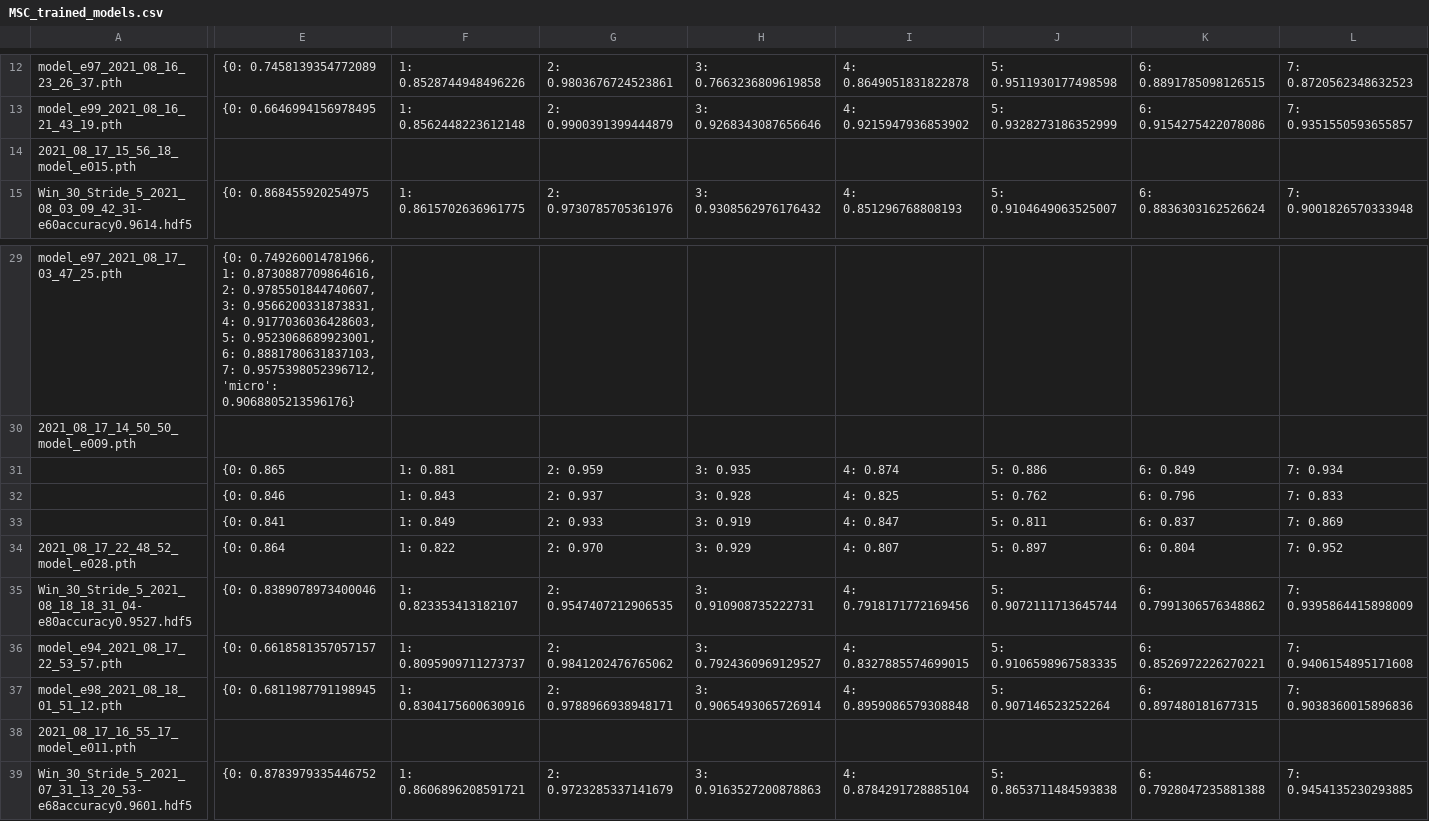
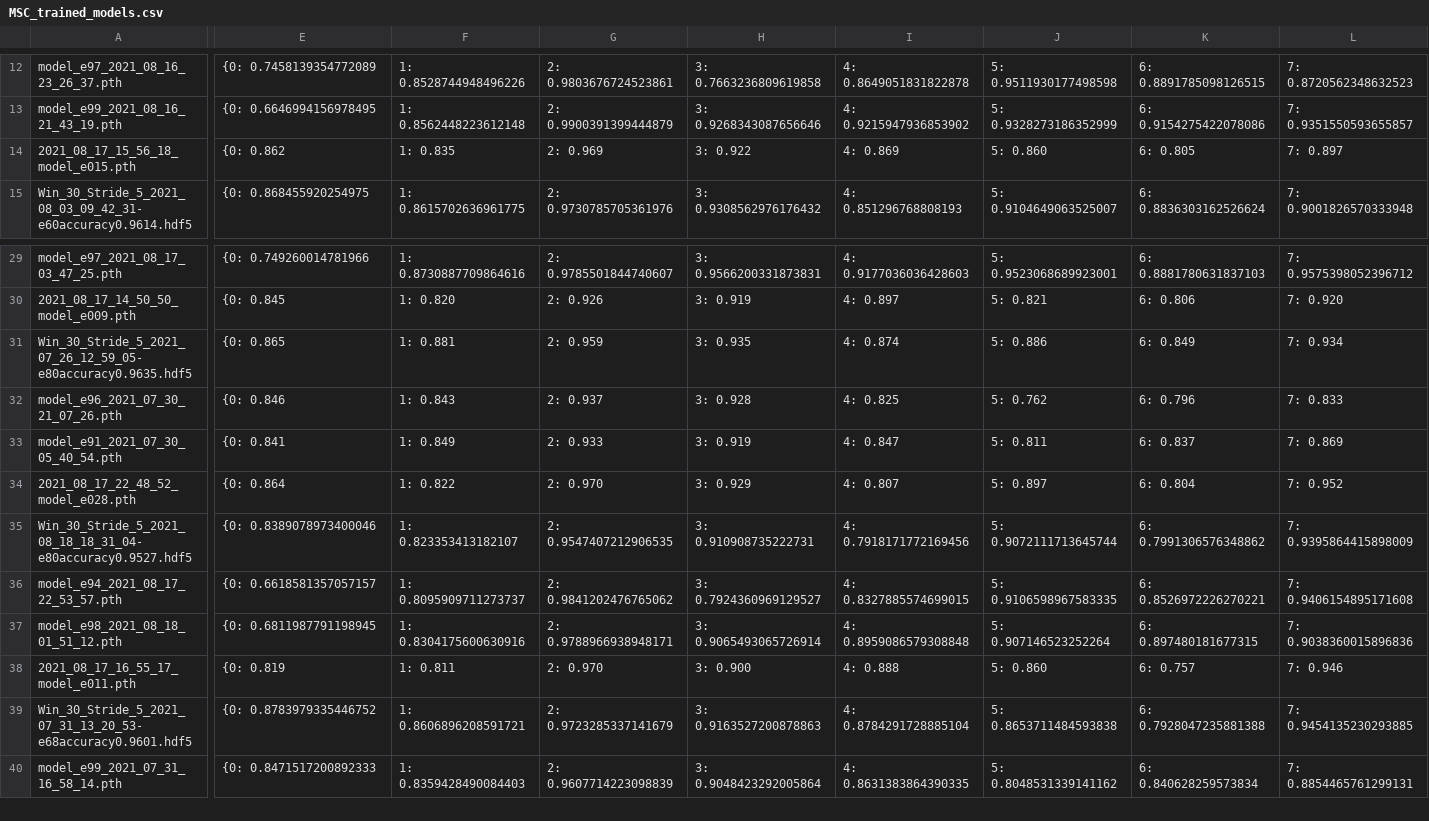
Before and after one commit to HumBug-Mosquito/HumBugDB, a CSV file: outputs/models/reproducibility/MSC_trained_models.csv, drawn as a sheet; only a part is shown, gaps mark what is left out; the shorter side is filled out with more unchanged rows; the diff covers the shown part only; the diff names each change by its address in the sheet, - before the commit and + after, or states it on an @@ line.

Commit message:
Update MSC log, 2 models missing, 46 logged

```diff
--- a/outputs/models/reproducibility/MSC_trained_models.csv
+++ b/outputs/models/reproducibility/MSC_trained_models.csv
-E14: (empty)
+E14: {0: 0.862
-F14: (empty)
+F14: 1: 0.835
-G14: (empty)
+G14: 2: 0.969
-H14: (empty)
+H14: 3: 0.922
-I14: (empty)
+I14: 4: 0.869
-J14: (empty)
+J14: 5: 0.860
-K14: (empty)
+K14: 6: 0.805
-L14: (empty)
+L14: 7: 0.897
-E29: {0: 0.749260014781966, 1: 0.8730887709864616, 2: 0.9785501844740607, 3: 0.9566200331873831, 4: 0.9177036036428603, 5: 0.9523068689923001, 6: 0.8881780631837103, 7: 0.9575398052396712, 'micro': 0.9068805213596176}
+E29: {0: 0.749260014781966
-F29: (empty)
+F29: 1: 0.8730887709864616
-G29: (empty)
+G29: 2: 0.9785501844740607
-H29: (empty)
+H29: 3: 0.9566200331873831
-I29: (empty)
+I29: 4: 0.9177036036428603
-J29: (empty)
+J29: 5: 0.9523068689923001
-K29: (empty)
+K29: 6: 0.8881780631837103
-L29: (empty)
+L29: 7: 0.9575398052396712
-E30: (empty)
+E30: {0: 0.845
-F30: (empty)
+F30: 1: 0.820
-G30: (empty)
+G30: 2: 0.926
-H30: (empty)
+H30: 3: 0.919
-I30: (empty)
+I30: 4: 0.897
-J30: (empty)
+J30: 5: 0.821
-K30: (empty)
+K30: 6: 0.806
-L30: (empty)
+L30: 7: 0.920
-A31: (empty)
+A31: Win_30_Stride_5_2021_07_26_12_59_05-e80accuracy0.9635.hdf5
-A32: (empty)
+A32: model_e96_2021_07_30_21_07_26.pth
-A33: (empty)
+A33: model_e91_2021_07_30_05_40_54.pth
-E38: (empty)
+E38: {0: 0.819
-F38: (empty)
+F38: 1: 0.811
-G38: (empty)
+G38: 2: 0.970
-H38: (empty)
+H38: 3: 0.900
-I38: (empty)
+I38: 4: 0.888
-J38: (empty)
+J38: 5: 0.860
-K38: (empty)
+K38: 6: 0.757
-L38: (empty)
+L38: 7: 0.946
```
Also changed, not shown: 40 edited cells elsewhere in this file.
